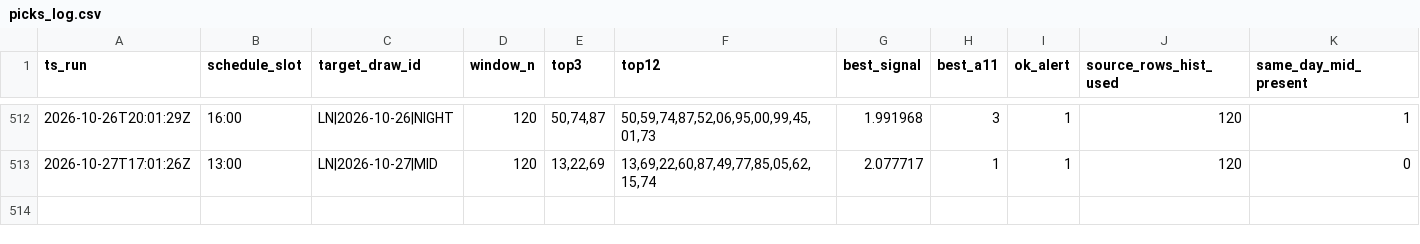
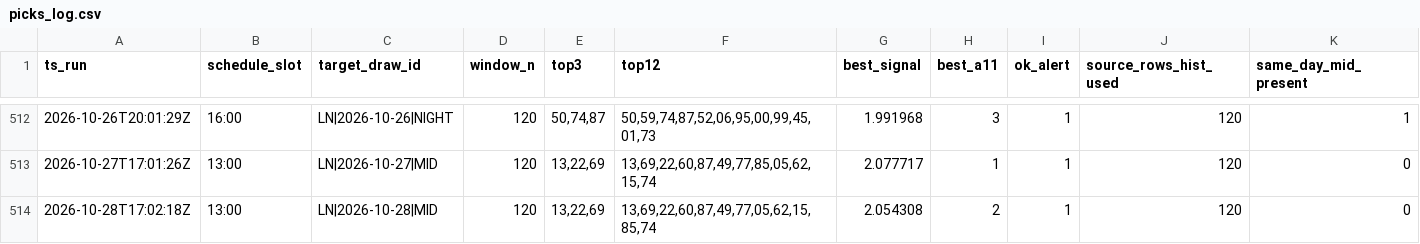
Before and after one commit to carbosota1/LOTERIA-NACIONAL-2, a CSV file: data/picks_log.csv, drawn as a sheet; only a part is shown, gaps mark what is left out; rows hold the shown columns only; the diff names each change by its address in the sheet, - before the commit and + after, or states it on an @@ line.

Commit message:
LN update (history/logs)

```diff
--- a/data/picks_log.csv
+++ b/data/picks_log.csv
+row 514: 2026-10-28T17:02:18Z | 13:00 | LN|2026-10-28|MID | 120 | 13,22,69 | 13,69,22,60,87,49,77,05,62,15,85,74 | 2.054308 | 2 | 1 | 120 | 0
```
